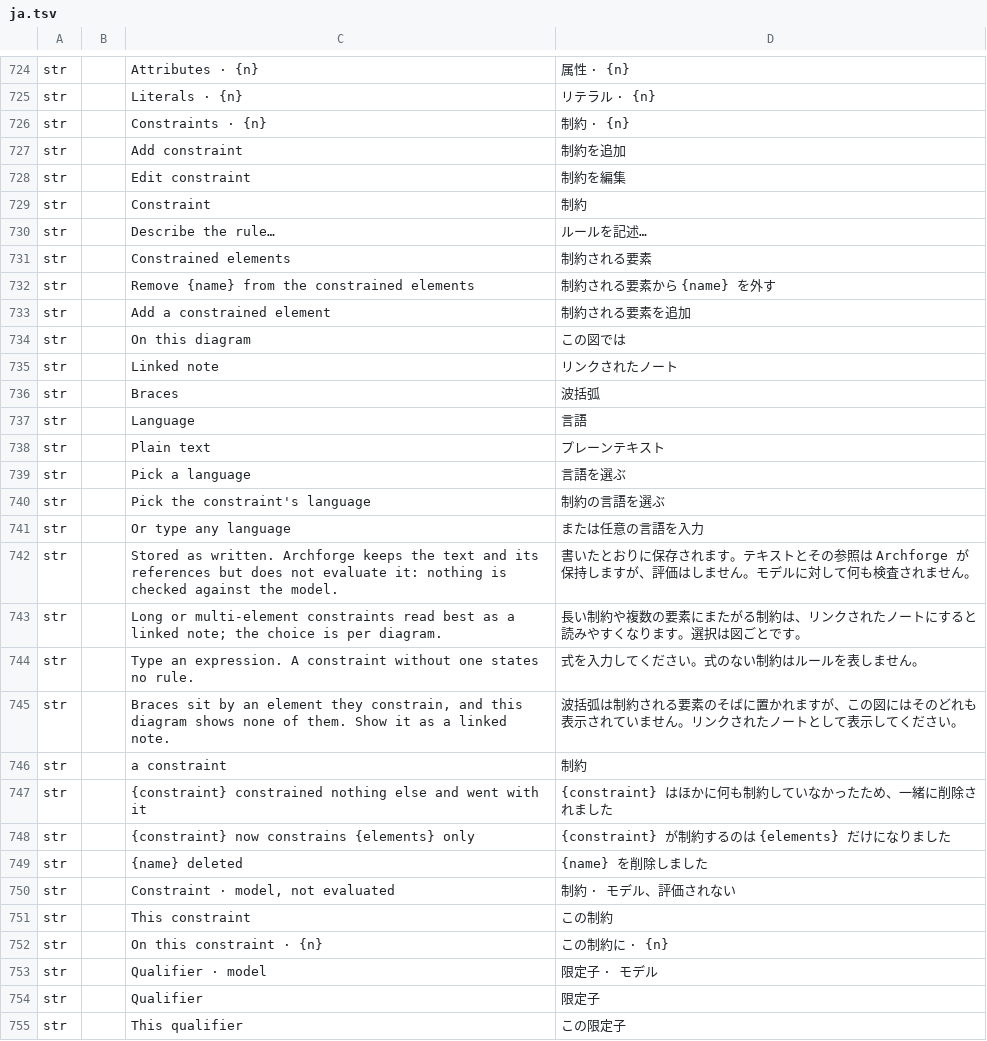
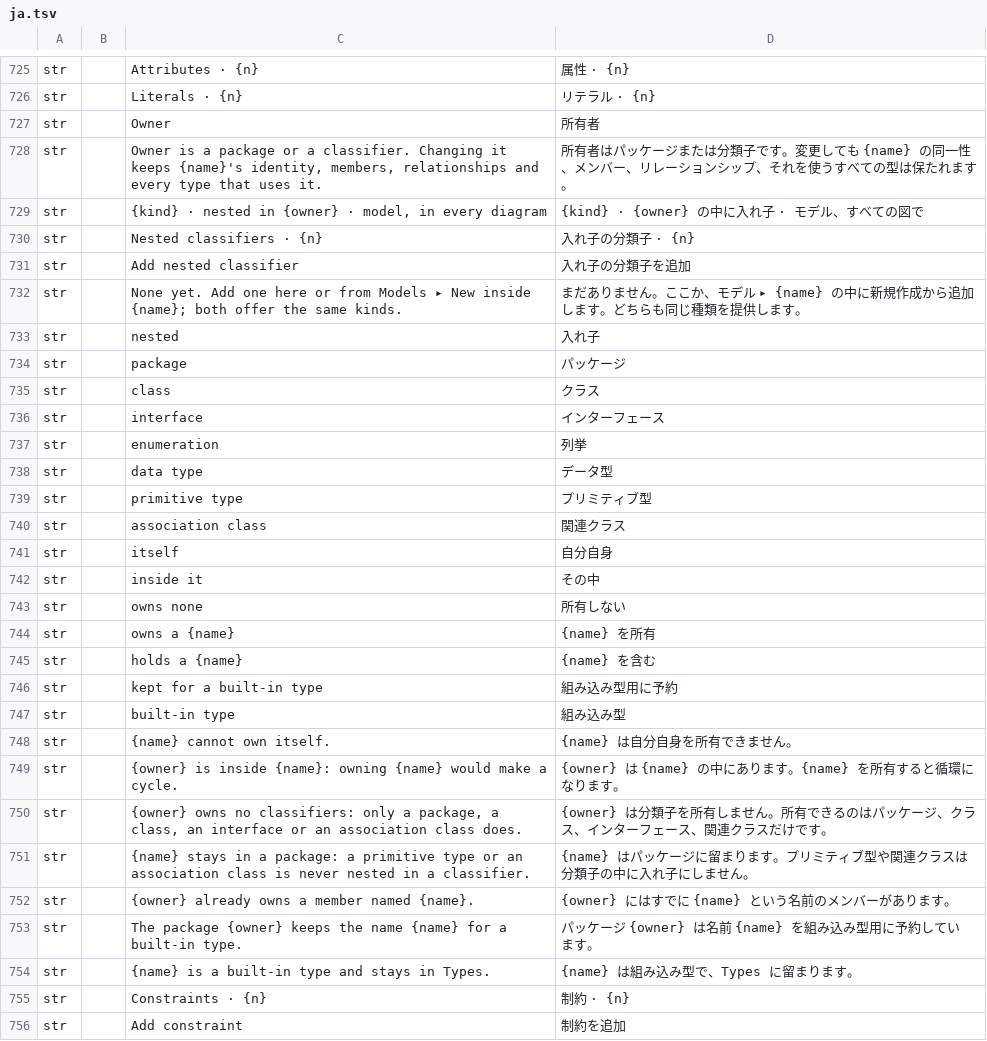
Before and after one commit to software-vision-ai/archforge, a TSV file: crates/ui-egui/src/i18n/ja.tsv, drawn as a sheet; only a part is shown, gaps mark what is left out; the shorter side is filled out with more unchanged rows; the diff covers the shown part only.

```diff
--- a/crates/ui-egui/src/i18n/ja.tsv
+++ b/crates/ui-egui/src/i18n/ja.tsv
@@ -725,2 +726,30 @@ str		Attributes · {n}	属性 · {n}
 str		Literals · {n}	リテラル · {n}
+str		Owner	所有者
+str		Owner is a package or a classifier. Changing it keeps {name}'s identity, members, relationships and every type that uses it.	所有者はパッケージまたは分類子です。変更しても {name} の同一性、メンバー、リレーションシップ、それを使うすべての型は保たれます。
+str		{kind} · nested in {owner} · model, in every diagram	{kind} · {owner} の中に入れ子 · モデル、すべての図で
+str		Nested classifiers · {n}	入れ子の分類子 · {n}
+str		Add nested classifier	入れ子の分類子を追加
+str		None yet. Add one here or from Models ▸ New inside {name}; both offer the same kinds.	まだありません。ここか、モデル ▸ {name} の中に新規作成から追加します。どちらも同じ種類を提供します。
+str		nested	入れ子
+str		package	パッケージ
+str		class	クラス
+str		interface	インターフェース
+str		enumeration	列挙
+str		data type	データ型
+str		primitive type	プリミティブ型
+str		association class	関連クラス
+str		itself	自分自身
+str		inside it	その中
+str		owns none	所有しない
+str		owns a {name}	{name} を所有
+str		holds a {name}	{name} を含む
+str		kept for a built-in type	組み込み型用に予約
+str		built-in type	組み込み型
+str		{name} cannot own itself.	{name} は自分自身を所有できません。
+str		{owner} is inside {name}: owning {name} would make a cycle.	{owner} は {name} の中にあります。{name} を所有すると循環になります。
+str		{owner} owns no classifiers: only a package, a class, an interface or an association class does.	{owner} は分類子を所有しません。所有できるのはパッケージ、クラス、インターフェース、関連クラスだけです。
+str		{name} stays in a package: a primitive type or an association class is never nested in a classifier.	{name} はパッケージに留まります。プリミティブ型や関連クラスは分類子の中に入れ子にしません。
+str		{owner} already owns a member named {name}.	{owner} にはすでに {name} という名前のメンバーがあります。
+str		The package {owner} keeps the name {name} for a built-in type.	パッケージ {owner} は名前 {name} を組み込み型用に予約しています。
+str		{name} is a built-in type and stays in Types.	{name} は組み込み型で、Types に留まります。
 str		Constraints · {n}	制約 · {n}
```
Also changed, not shown: 15 added rows elsewhere in this file, crates/ui-egui/src/i18n/de.tsv, crates/ui-egui/src/i18n/en.tsv, 37 other files.
